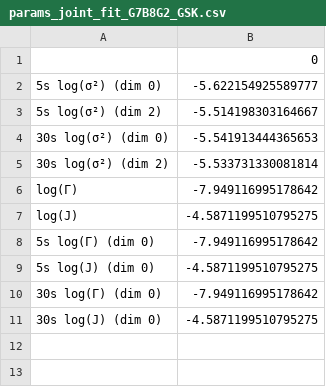
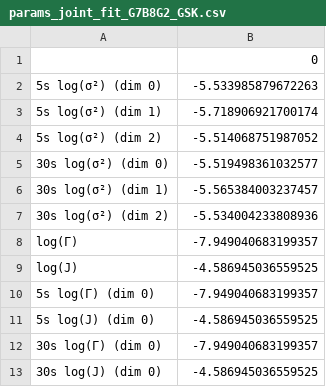
Before and after one commit to jjusuf2/synEP_bild, a CSV file: calibration/params_joint_fit_G7B8G2_GSK.csv, drawn as a sheet.

```diff
--- a/calibration/params_joint_fit_G7B8G2_GSK.csv
+++ b/calibration/params_joint_fit_G7B8G2_GSK.csv
@@ -1,11 +1,13 @@
 ,0
-5s log(σ²) (dim 0),-5.622154925589777
-5s log(σ²) (dim 2),-5.514198303164667
-30s log(σ²) (dim 0),-5.541913444365653
-30s log(σ²) (dim 2),-5.533731330081814
-log(Γ),-7.949116995178642
-log(J),-4.5871199510795275
-5s log(Γ) (dim 0),-7.949116995178642
-5s log(J) (dim 0),-4.5871199510795275
-30s log(Γ) (dim 0),-7.949116995178642
-30s log(J) (dim 0),-4.5871199510795275
+5s log(σ²) (dim 0),-5.533985879672263
+5s log(σ²) (dim 1),-5.718906921700174
+5s log(σ²) (dim 2),-5.514068751987052
+30s log(σ²) (dim 0),-5.519498361032577
+30s log(σ²) (dim 1),-5.565384003237457
+30s log(σ²) (dim 2),-5.534004233808936
+log(Γ),-7.949040683199357
+log(J),-4.586945036559525
+5s log(Γ) (dim 0),-7.949040683199357
+5s log(J) (dim 0),-4.586945036559525
+30s log(Γ) (dim 0),-7.949040683199357
+30s log(J) (dim 0),-4.586945036559525
```
Also changed, not shown: 2 other files.
